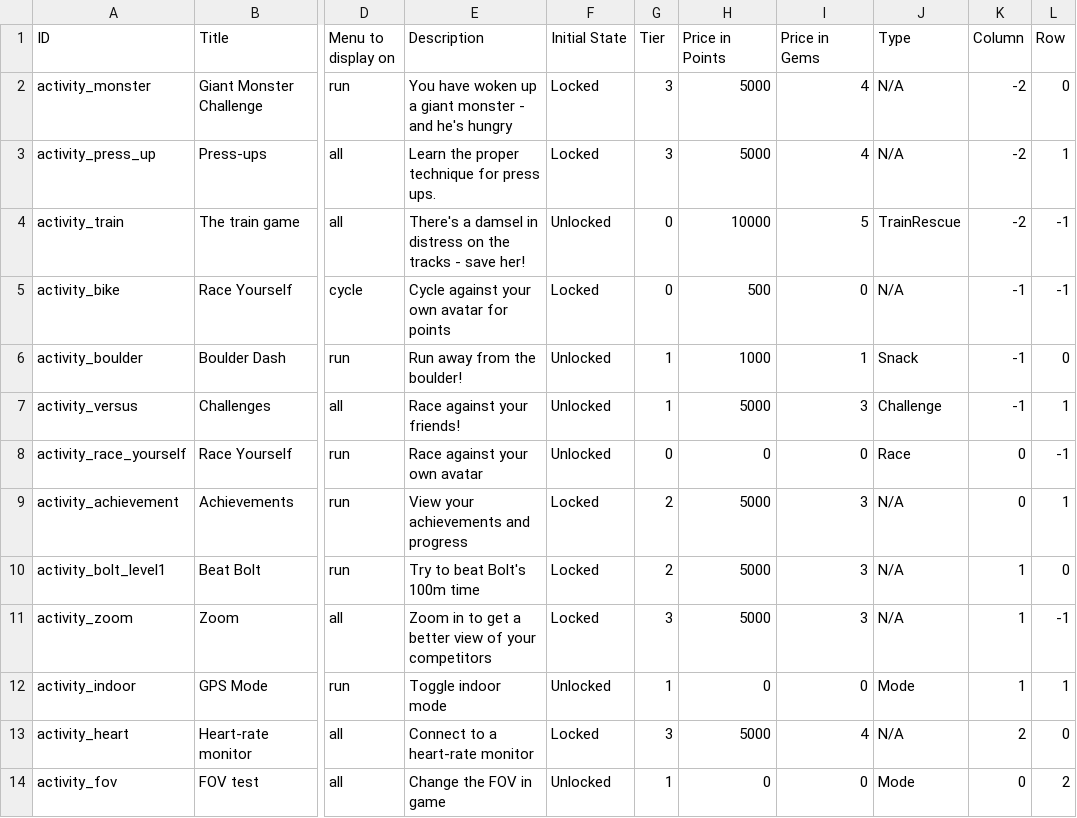
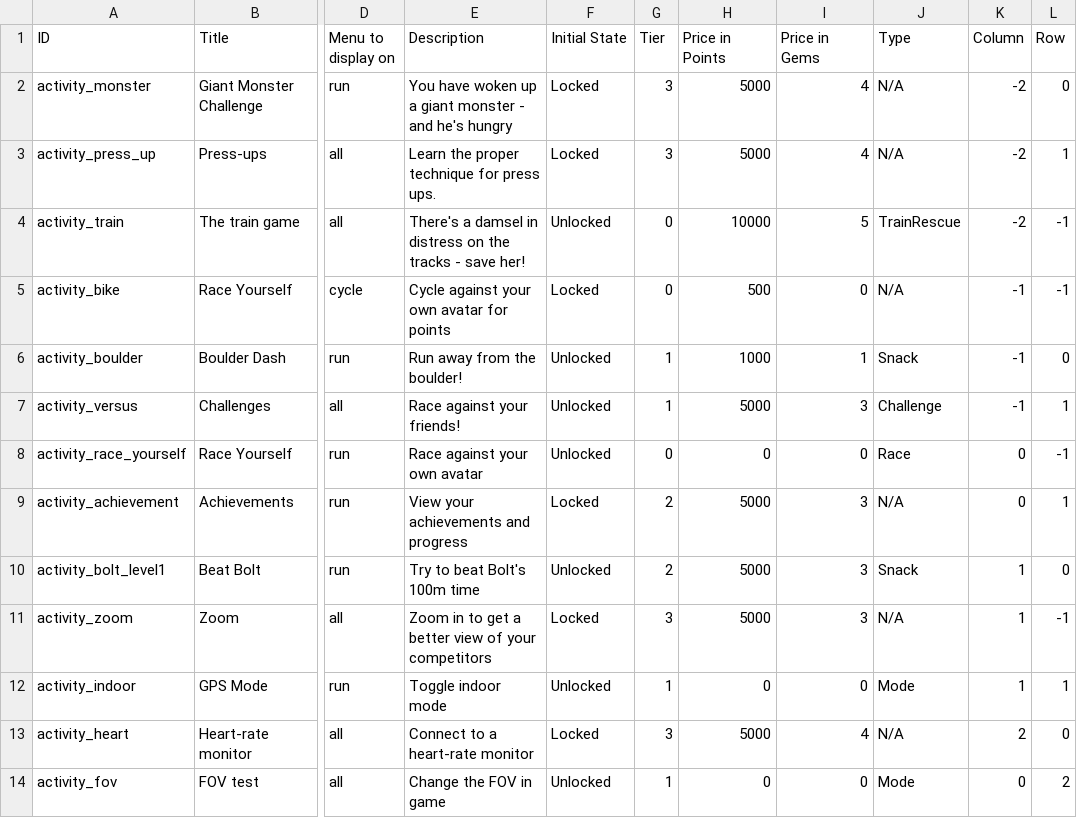
Before and after one commit to weseethrough/UnityApp, a CSV file: GlassFitUnity/Assets/Plugins/Android/res/raw/beta_game_list.csv, drawn as a sheet; only a part is shown, gaps mark what is left out; the diff names each change by its address in the sheet, - before the commit and + after, or states it on an @@ line.

Commit message:
Added Usain hex, updated boulder game

```diff
--- a/GlassFitUnity/Assets/Plugins/Android/res/raw/beta_game_list.csv
+++ b/GlassFitUnity/Assets/Plugins/Android/res/raw/beta_game_list.csv
-F10 (Initial State): Locked
+F10 (Initial State): Unlocked
-J10 (Type): N/A
+J10 (Type): Snack
```
Also changed, not shown: 5 other files.
